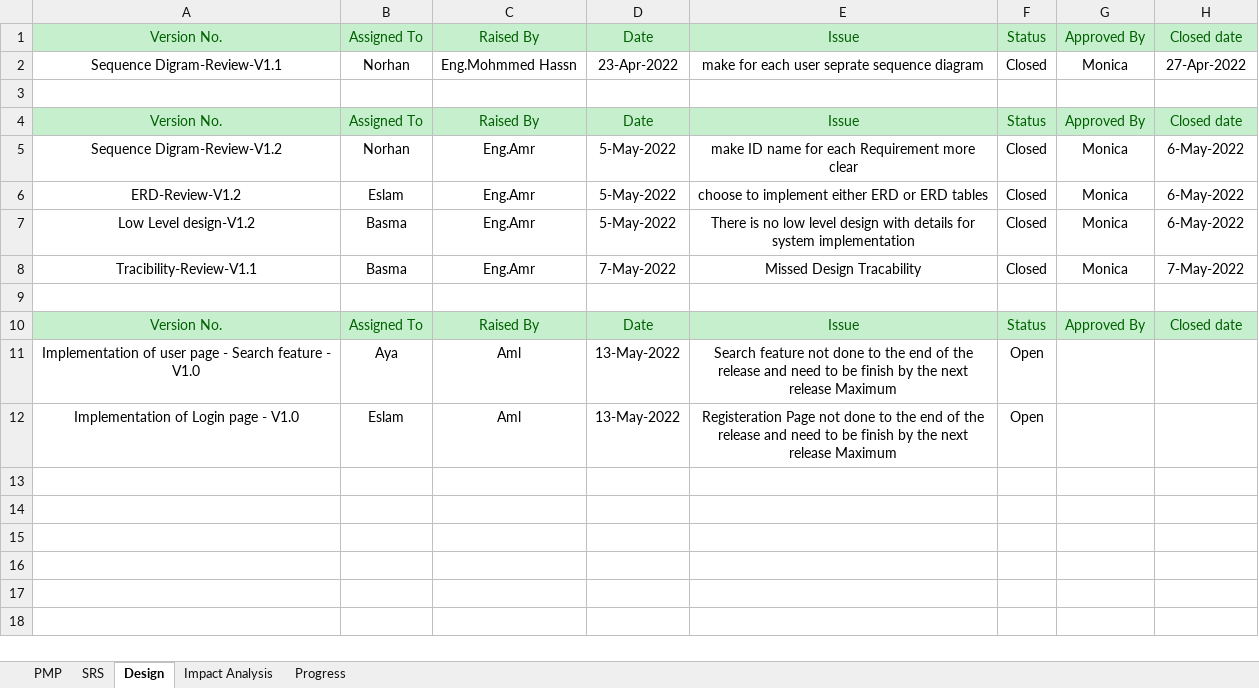
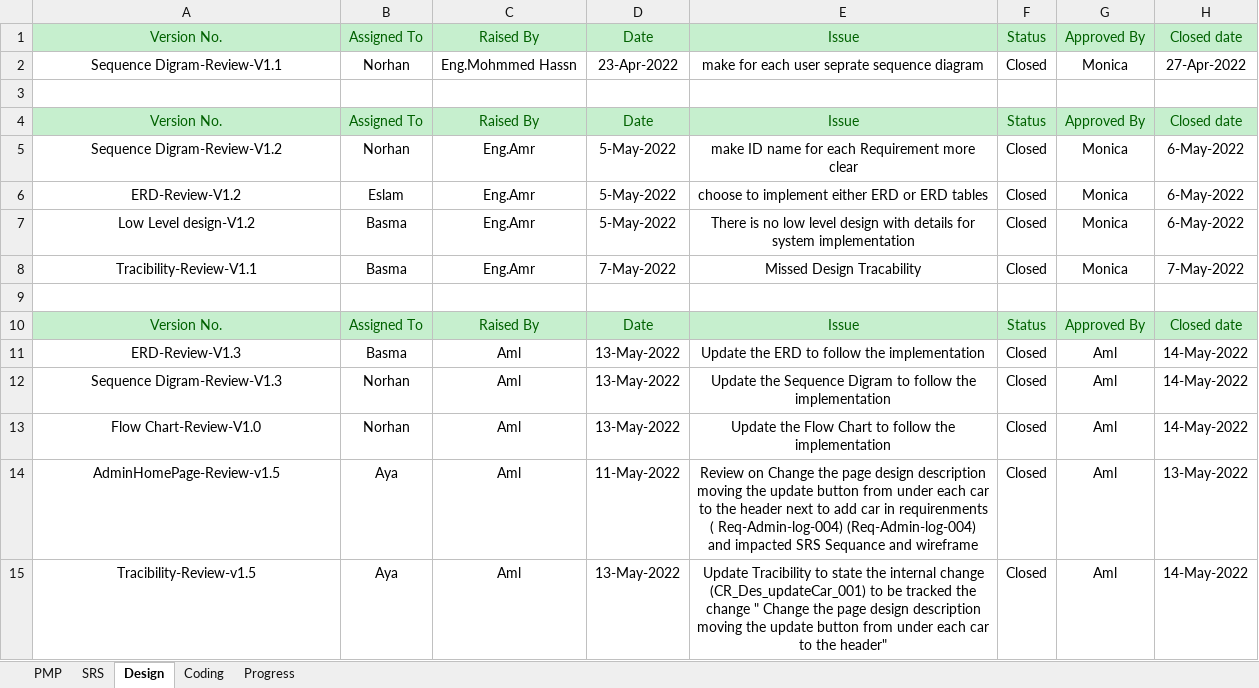
Before and after one commit to Aml-Nasser/Car-Bookings, an Excel workbook: Monitor and Control/Car-Reviews.xlsx, sheet Design, drawn as a sheet; values as stored, in another font and other column widths than the file's, no borders; conditional formats not drawn; removed rows and columns are numbered as before the commit, all else as after; the diff names each change by its address in the sheet, - before the commit and + after, or states it on an @@ line.

Commit message:
update Reviews file

```diff
--- a/Monitor and Control/Car-Reviews.xlsx (sheet Design)
+++ b/Monitor and Control/Car-Reviews.xlsx (sheet Design)
-sheet tab: Impact Analysis
+sheet tab: Coding
-row 11: Implementation of user page - Search feature - V1.0 | Aya | Aml | 13-May-2022 | Search feature not done to the end of the release and need to be finish by the next release Maximum | Open
-row 12: Implementation of Login page - V1.0 | Eslam | Aml | 13-May-2022 | Registeration Page not done to the end of the release and need to be finish by the next release Maximum | Open
+row 11: ERD-Review-V1.3 | Basma | Aml | 13-May-2022 | Update the ERD to follow the implementation | Closed | Aml | 14-May-2022
+row 12: Sequence Digram-Review-V1.3 | Norhan | Aml | 13-May-2022 | Update the Sequence Digram to follow the implementation | Closed | Aml | 14-May-2022
+row 13: Flow Chart-Review-V1.0 | Norhan | Aml | 13-May-2022 | Update the Flow Chart to follow the implementation | Closed | Aml | 14-May-2022
+row 14: AdminHomePage-Review-v1.5 | Aya | Aml | 11-May-2022 | Review on Change the page design description moving the update button from under each car to the header next to add car in requirenments ( Req-Admin-log-004) (Req-Admin-log-004) and impacted SRS Sequance and wireframe | Closed | Aml | 13-May-2022
+row 15: Tracibility-Review-v1.5 | Aya | Aml | 13-May-2022 | Update Tracibility to state the internal change (CR_Des_updateCar_001) to be tracked the change " Change the page design description moving the update button from under each car to the header" | Closed | Aml | 14-May-2022
```
Also changed, not shown: sheet Progress, sheet PMP, sheet SRS, charts or pictures.
